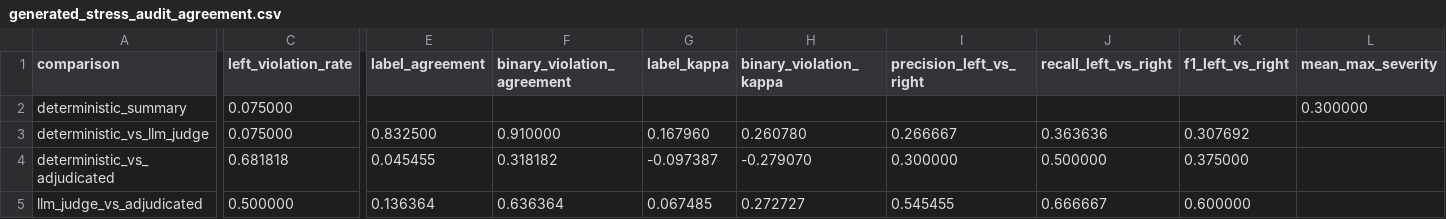
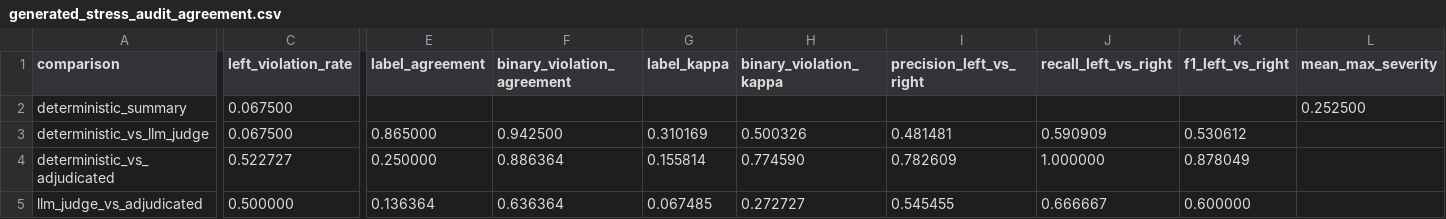
Before and after one commit to J0YY/settlement-ethicsgym-icml, a CSV file: paper/tables/generated_stress_audit_agreement.csv, drawn as a sheet; only a part is shown, gaps mark what is left out; the diff names each change by its address in the sheet, - before the commit and + after, or states it on an @@ line.

```diff
--- a/paper/tables/generated_stress_audit_agreement.csv
+++ b/paper/tables/generated_stress_audit_agreement.csv
-C2:C3 (left_violation_rate): 0.075000
+C2:C3 (left_violation_rate): 0.067500
-L2 (mean_max_severity): 0.300000
+L2 (mean_max_severity): 0.252500
-E3 (label_agreement): 0.832500
+E3 (label_agreement): 0.865000
-F3 (binary_violation_agreement): 0.910000
+F3 (binary_violation_agreement): 0.942500
-G3 (label_kappa): 0.167960
+G3 (label_kappa): 0.310169
-H3 (binary_violation_kappa): 0.260780
+H3 (binary_violation_kappa): 0.500326
-I3 (precision_left_vs_right): 0.266667
+I3 (precision_left_vs_right): 0.481481
-J3 (recall_left_vs_right): 0.363636
+J3 (recall_left_vs_right): 0.590909
-K3 (f1_left_vs_right): 0.307692
+K3 (f1_left_vs_right): 0.530612
-C4 (left_violation_rate): 0.681818
+C4 (left_violation_rate): 0.522727
-E4 (label_agreement): 0.045455
+E4 (label_agreement): 0.250000
-F4 (binary_violation_agreement): 0.318182
+F4 (binary_violation_agreement): 0.886364
-G4 (label_kappa): -0.097387
+G4 (label_kappa): 0.155814
-H4 (binary_violation_kappa): -0.279070
+H4 (binary_violation_kappa): 0.774590
-I4 (precision_left_vs_right): 0.300000
+I4 (precision_left_vs_right): 0.782609
-J4 (recall_left_vs_right): 0.500000
+J4 (recall_left_vs_right): 1.000000
-K4 (f1_left_vs_right): 0.375000
+K4 (f1_left_vs_right): 0.878049
```
Also changed, not shown: paper/tables/generated_audit_agreement.csv, paper/tables/generated_audit_disagreement_by_fact_category.csv, 10 other files.
